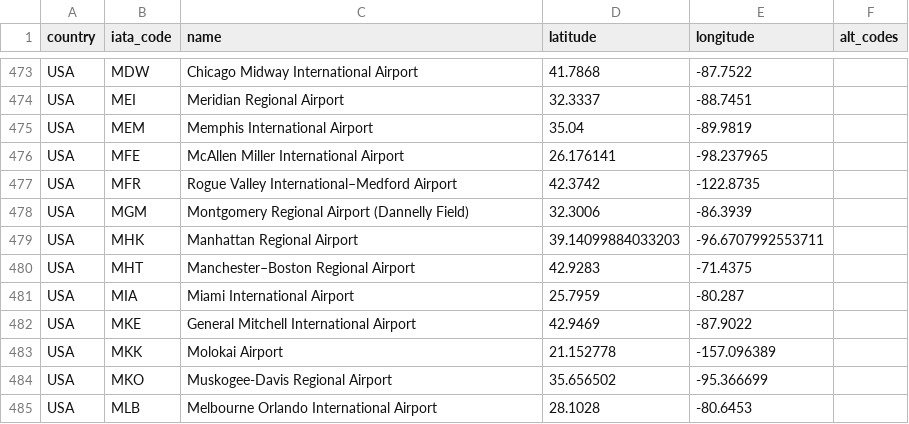
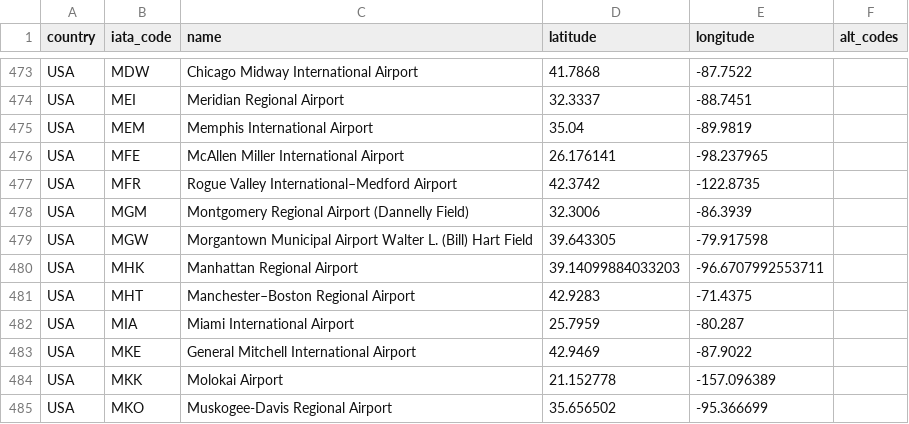
Before and after one commit to TravelMapping/AirportData, a CSV file: air/data/airports.csv, drawn as a sheet; only a part is shown, gaps mark what is left out; the shorter side is filled out with more unchanged rows.

```diff
--- a/air/data/airports.csv
+++ b/air/data/airports.csv
@@ -478,2 +478,3 @@ USA;MFR;Rogue Valley International–Medford Airport;42.3742;-122.8735;
 USA;MGM;Montgomery Regional Airport (Dannelly Field);32.3006;-86.3939;
+USA;MGW;Morgantown Municipal Airport Walter L. (Bill) Hart Field;39.643305;-79.917598;
 USA;MHK;Manhattan Regional Airport;39.14099884033203;-96.6707992553711;
```
